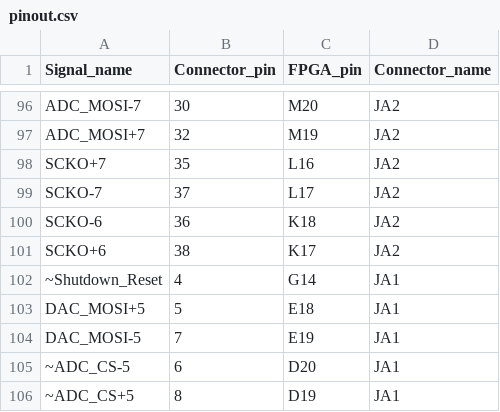
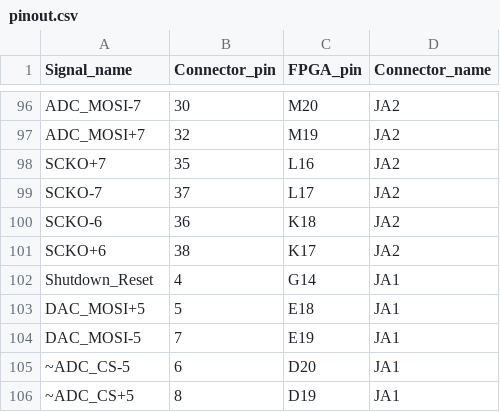
Before and after one commit to LincolnCB/rev_d_shim, a CSV file: docs/pinout.csv, drawn as a sheet; only a part is shown, gaps mark what is left out.

```diff
--- a/docs/pinout.csv
+++ b/docs/pinout.csv
@@ -101,3 +101,3 @@ SCKO-6,36,K18,JA2
 SCKO+6,38,K17,JA2
-~Shutdown_Reset,4,G14,JA1
+Shutdown_Reset,4,G14,JA1
 DAC_MOSI+5,5,E18,JA1
```
Also changed, not shown: 19 other files.
